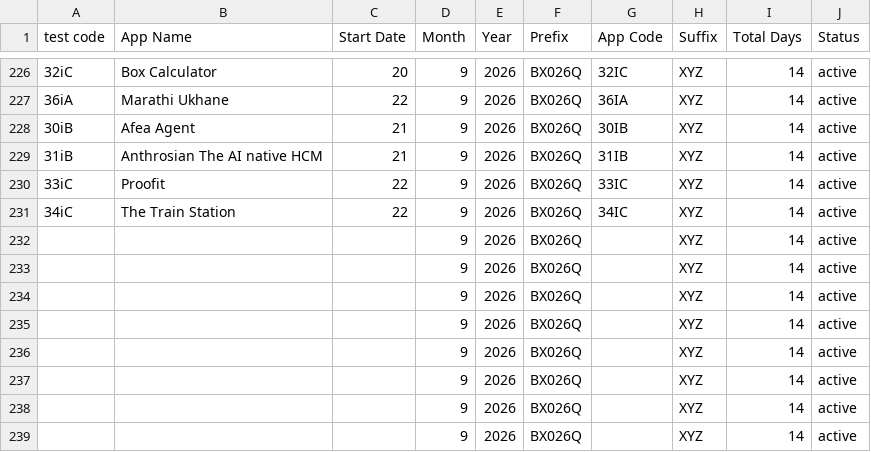
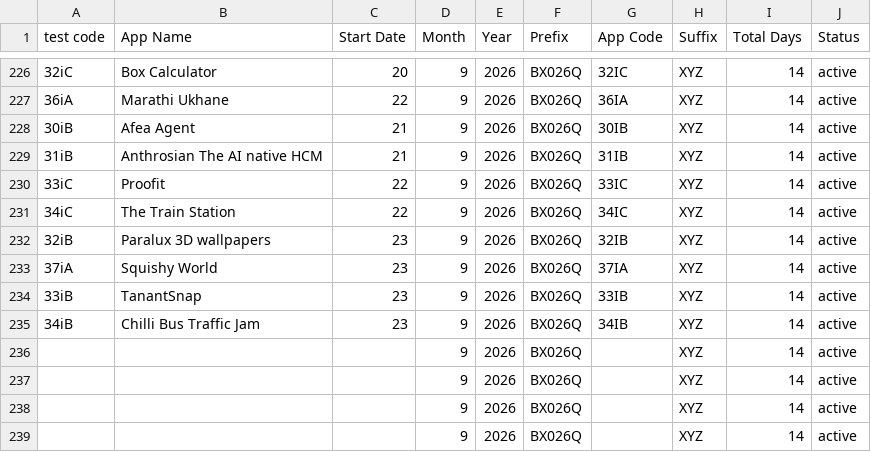
Before and after one commit to weapptesters-design/Tryoldweb, a CSV file: orders.csv, drawn as a sheet; only a part is shown, gaps mark what is left out.

```diff
--- a/orders.csv
+++ b/orders.csv
@@ -231,6 +231,6 @@ test code,App Name,Start Date,Month ,Year,Prefix,App Code,Suffix ,Total Days,Sta
 34iC,The Train Station ,22,9,2026,BX026Q,34IC,XYZ,14,active
-,,,9,2026,BX026Q,,XYZ,14,active
-,,,9,2026,BX026Q,,XYZ,14,active
-,,,9,2026,BX026Q,,XYZ,14,active
-,,,9,2026,BX026Q,,XYZ,14,active
+32iB,Paralux 3D wallpapers ,23,9,2026,BX026Q,32IB,XYZ,14,active
+37iA,Squishy World ,23,9,2026,BX026Q,37IA,XYZ,14,active
+33iB,TanantSnap,23,9,2026,BX026Q,33IB,XYZ,14,active
+34iB,Chilli Bus Traffic Jam,23,9,2026,BX026Q,34IB,XYZ,14,active
 ,,,9,2026,BX026Q,,XYZ,14,active
```
Also changed, not shown: 1 other file.
